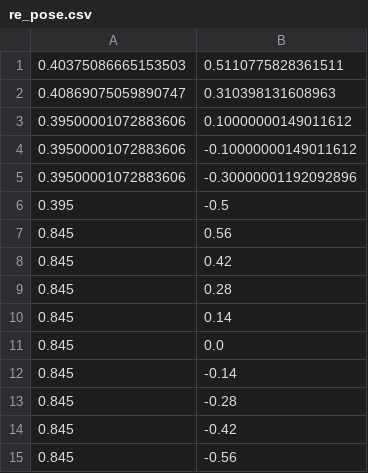
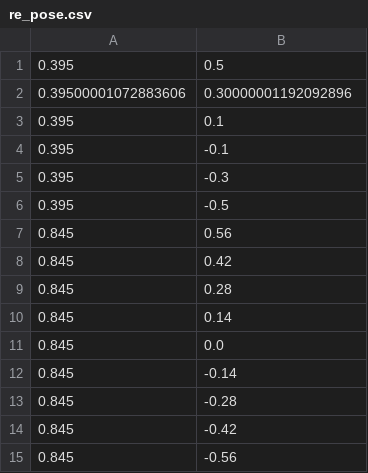
Before and after one commit to KeioRoboticsAssociation/Catch2023_hichewns, a CSV file: csv/re_pose.csv, drawn as a sheet.

```diff
--- a/csv/re_pose.csv
+++ b/csv/re_pose.csv
@@ -1,6 +1,6 @@
-0.40375086665153503,0.5110775828361511
-0.40869075059890747,0.310398131608963
-0.39500001072883606,0.10000000149011612
-0.39500001072883606,-0.10000000149011612
-0.39500001072883606,-0.30000001192092896
+0.395,0.5
+0.39500001072883606,0.30000001192092896
+0.395,0.1
+0.395,-0.1
+0.395,-0.3
 0.395,-0.5
```
Also changed, not shown: 3 other files.
